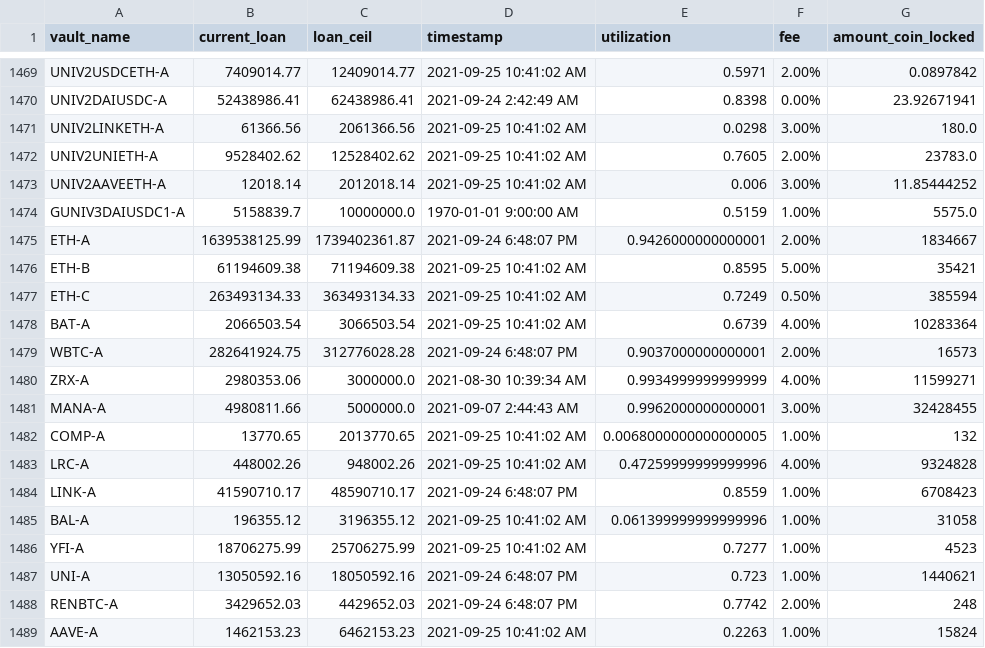
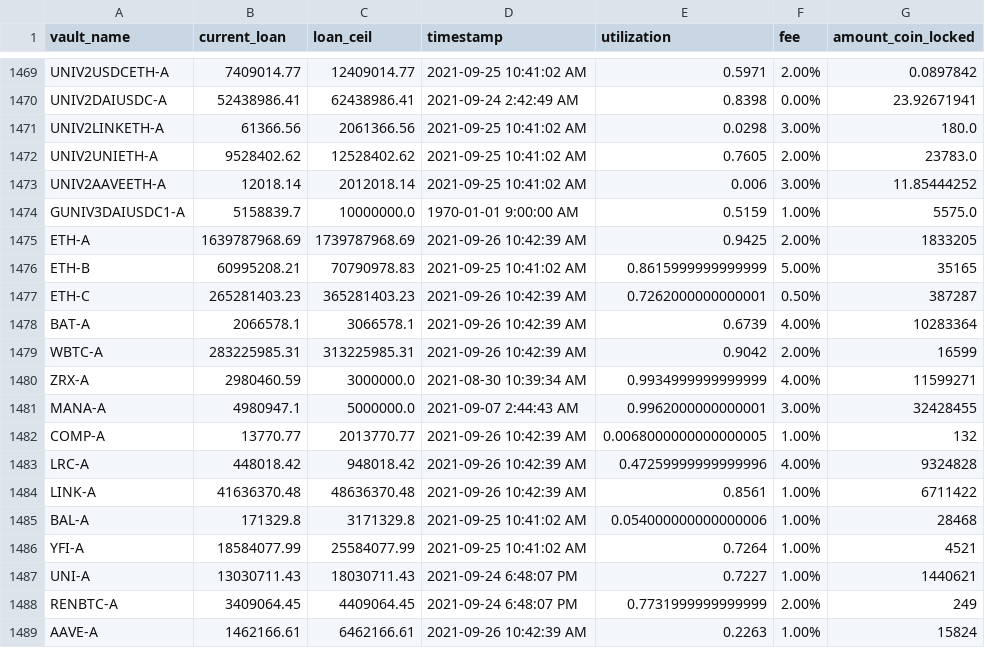
Before and after one commit to geniusnhu/daistats, a CSV file: daistats_data.csv, drawn as a sheet; only a part is shown, gaps mark what is left out; the diff covers the shown part only.

```diff
--- a/daistats_data.csv
+++ b/daistats_data.csv
@@ -1474,16 +1474,16 @@ UNIV2AAVEETH-A,12018.14,2012018.14,2021-09-25 10:41:02 AM,0.006,3.00%,11.8544425
 GUNIV3DAIUSDC1-A,5158839.7,10000000.0,1970-01-01 9:00:00 AM,0.5159,1.00%,5575.0
-ETH-A,1639538125.99,1739402361.87,2021-09-24 6:48:07 PM,0.9426000000000001,2.00%,1834667
-ETH-B,61194609.38,71194609.38,2021-09-25 10:41:02 AM,0.8595,5.00%,35421
-ETH-C,263493134.33,363493134.33,2021-09-25 10:41:02 AM,0.7249,0.50%,385594
-BAT-A,2066503.54,3066503.54,2021-09-25 10:41:02 AM,0.6739,4.00%,10283364
-WBTC-A,282641924.75,312776028.28,2021-09-24 6:48:07 PM,0.9037000000000001,2.00%,16573
-ZRX-A,2980353.06,3000000.0,2021-08-30 10:39:34 AM,0.9934999999999999,4.00%,11599271
-MANA-A,4980811.66,5000000.0,2021-09-07 2:44:43 AM,0.9962000000000001,3.00%,32428455
-COMP-A,13770.65,2013770.65,2021-09-25 10:41:02 AM,0.0068000000000000005,1.00%,132
-LRC-A,448002.26,948002.26,2021-09-25 10:41:02 AM,0.47259999999999996,4.00%,9324828
-LINK-A,41590710.17,48590710.17,2021-09-24 6:48:07 PM,0.8559,1.00%,6708423
-BAL-A,196355.12,3196355.12,2021-09-25 10:41:02 AM,0.061399999999999996,1.00%,31058
-YFI-A,18706275.99,25706275.99,2021-09-25 10:41:02 AM,0.7277,1.00%,4523
-UNI-A,13050592.16,18050592.16,2021-09-24 6:48:07 PM,0.723,1.00%,1440621
-RENBTC-A,3429652.03,4429652.03,2021-09-24 6:48:07 PM,0.7742,2.00%,248
-AAVE-A,1462153.23,6462153.23,2021-09-25 10:41:02 AM,0.2263,1.00%,15824
+ETH-A,1639787968.69,1739787968.69,2021-09-26 10:42:39 AM,0.9425,2.00%,1833205
+ETH-B,60995208.21,70790978.83,2021-09-25 10:41:02 AM,0.8615999999999999,5.00%,35165
+ETH-C,265281403.23,365281403.23,2021-09-26 10:42:39 AM,0.7262000000000001,0.50%,387287
+BAT-A,2066578.1,3066578.1,2021-09-26 10:42:39 AM,0.6739,4.00%,10283364
+WBTC-A,283225985.31,313225985.31,2021-09-26 10:42:39 AM,0.9042,2.00%,16599
+ZRX-A,2980460.59,3000000.0,2021-08-30 10:39:34 AM,0.9934999999999999,4.00%,11599271
+MANA-A,4980947.1,5000000.0,2021-09-07 2:44:43 AM,0.9962000000000001,3.00%,32428455
+COMP-A,13770.77,2013770.77,2021-09-26 10:42:39 AM,0.0068000000000000005,1.00%,132
+LRC-A,448018.42,948018.42,2021-09-26 10:42:39 AM,0.47259999999999996,4.00%,9324828
+LINK-A,41636370.48,48636370.48,2021-09-26 10:42:39 AM,0.8561,1.00%,6711422
+BAL-A,171329.8,3171329.8,2021-09-25 10:41:02 AM,0.054000000000000006,1.00%,28468
+YFI-A,18584077.99,25584077.99,2021-09-25 10:41:02 AM,0.7264,1.00%,4521
+UNI-A,13030711.43,18030711.43,2021-09-24 6:48:07 PM,0.7227,1.00%,1440621
+RENBTC-A,3409064.45,4409064.45,2021-09-24 6:48:07 PM,0.7731999999999999,2.00%,249
+AAVE-A,1462166.61,6462166.61,2021-09-26 10:42:39 AM,0.2263,1.00%,15824
```
Also changed, not shown: 1 added row, 1 removed row and 24 edited cells elsewhere in this file.
